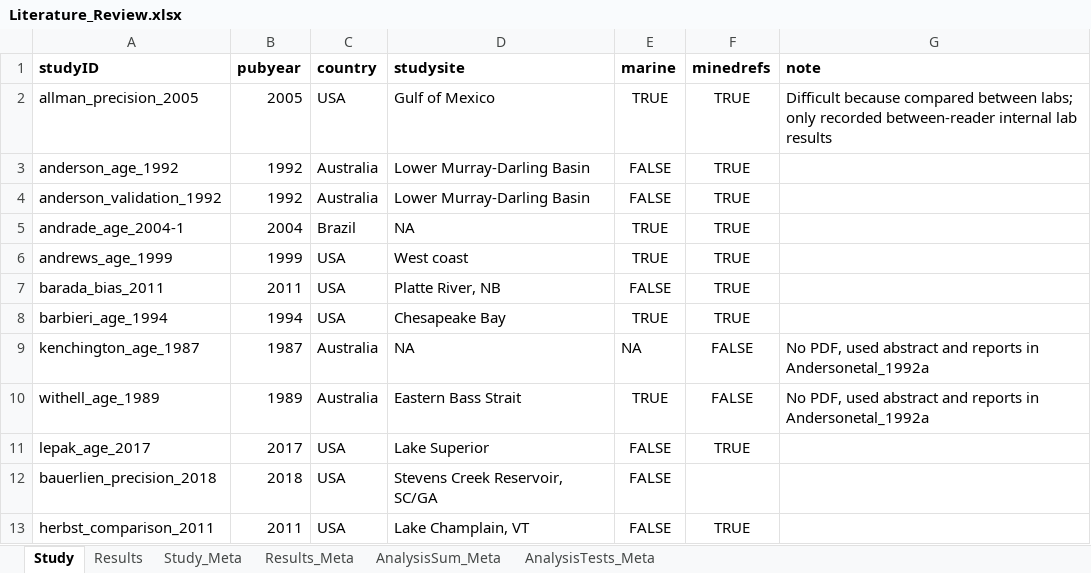
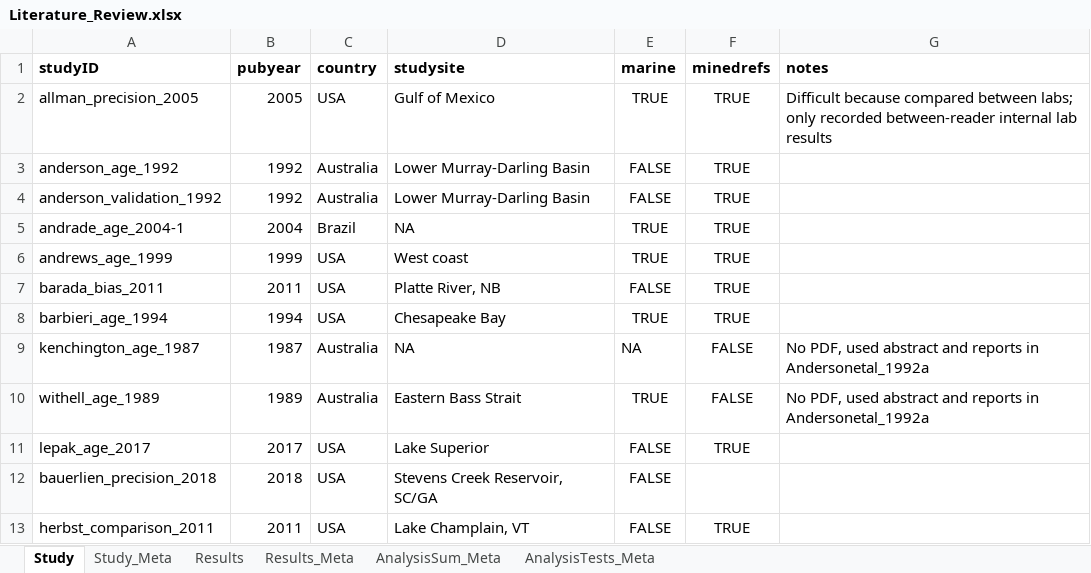
Before and after one commit to droglenc/AgePrecision, an Excel workbook: data/Literature_Review.xlsx, sheet Study, drawn as a sheet; values as stored, in another font and other column widths than the file's, no borders; the diff names each change by its address in the sheet, - before the commit and + after, or states it on an @@ line.

```diff
--- a/data/Literature_Review.xlsx (sheet Study)
+++ b/data/Literature_Review.xlsx (sheet Study)
@@ sheet tab order changed: Study | Study_Meta | Results | Results_Meta | AnalysisSum_Meta | AnalysisTests_Meta @@
-G1: note
+G1: notes
```
Also changed, not shown: sheet Results, sheet Results_Meta, sheet Study_Meta.
